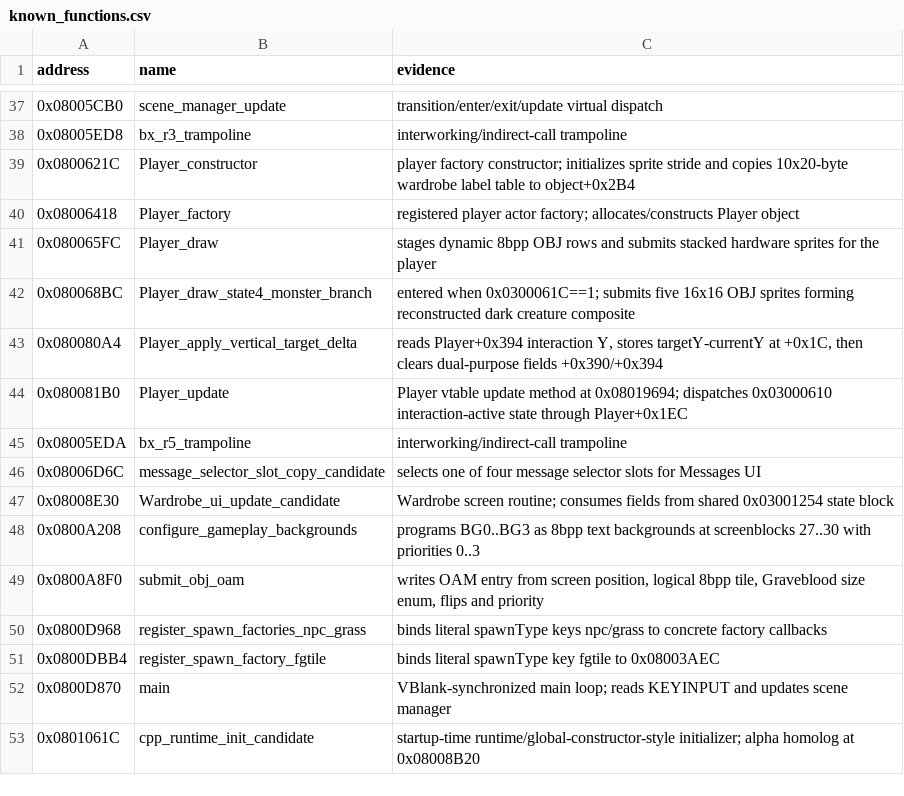
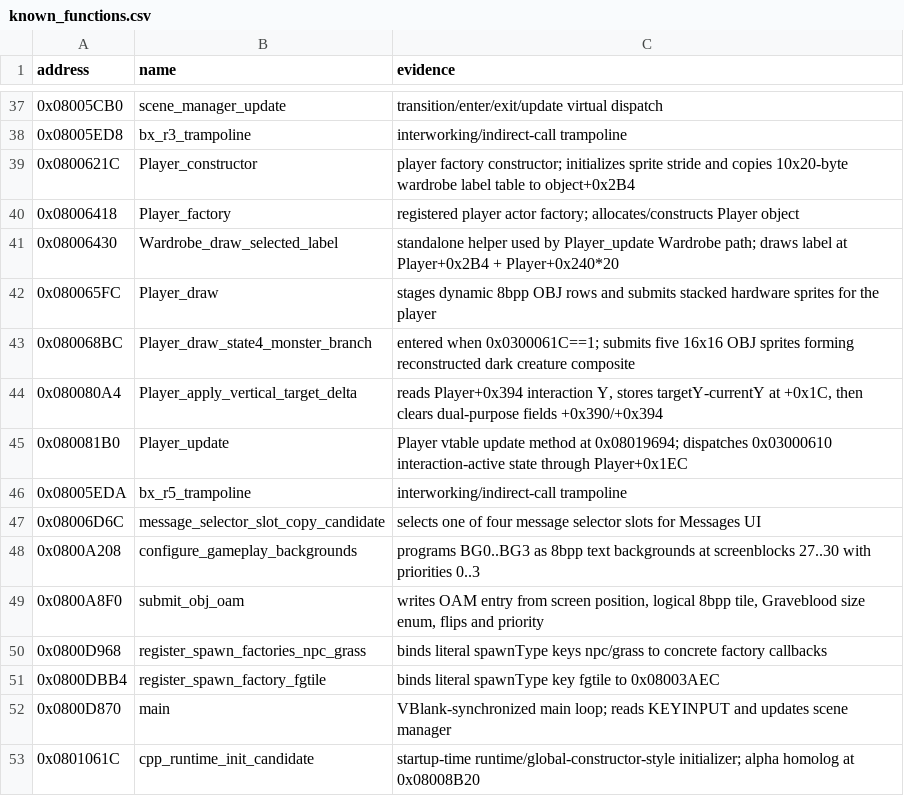
Before and after one commit to Draconov/Graveblood_RE, a CSV file: data/known_functions.csv, drawn as a sheet; only a part is shown, gaps mark what is left out.

```diff
--- a/data/known_functions.csv
+++ b/data/known_functions.csv
@@ -40,2 +40,3 @@ address,name,evidence
 0x08006418,Player_factory,registered player actor factory; allocates/constructs Player object
+0x08006430,Wardrobe_draw_selected_label,standalone helper used by Player_update Wardrobe path; draws label at Player+0x2B4 + Player+0x240*20
 0x080065FC,Player_draw,stages dynamic 8bpp OBJ rows and submits stacked hardware sprites for the player
@@ -46,3 +47,2 @@ address,name,evidence
 0x08006D6C,message_selector_slot_copy_candidate,selects one of four message selector slots for Messages UI
-0x08008E30,Wardrobe_ui_update_candidate,Wardrobe screen routine; consumes fields from shared 0x03001254 state block
 0x0800A208,configure_gameplay_backgrounds,programs BG0..BG3 as 8bpp text backgrounds at screenblocks 27..30 with priorities 0..3
```
Also changed, not shown: data/known_globals.csv, data/player_interaction_profile_selector_integrity.csv, 57 other files.
